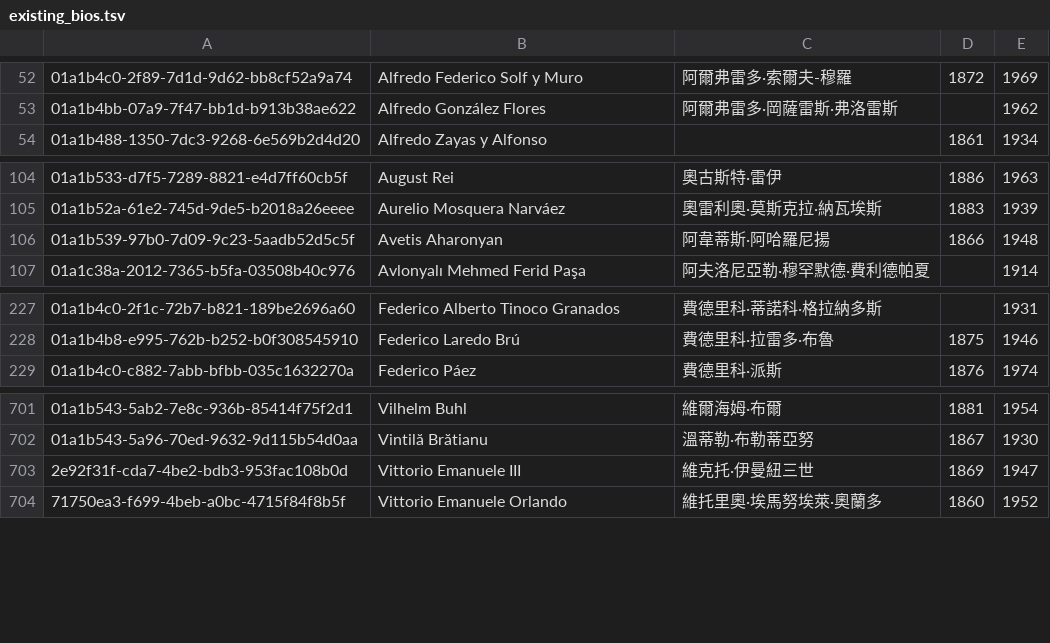
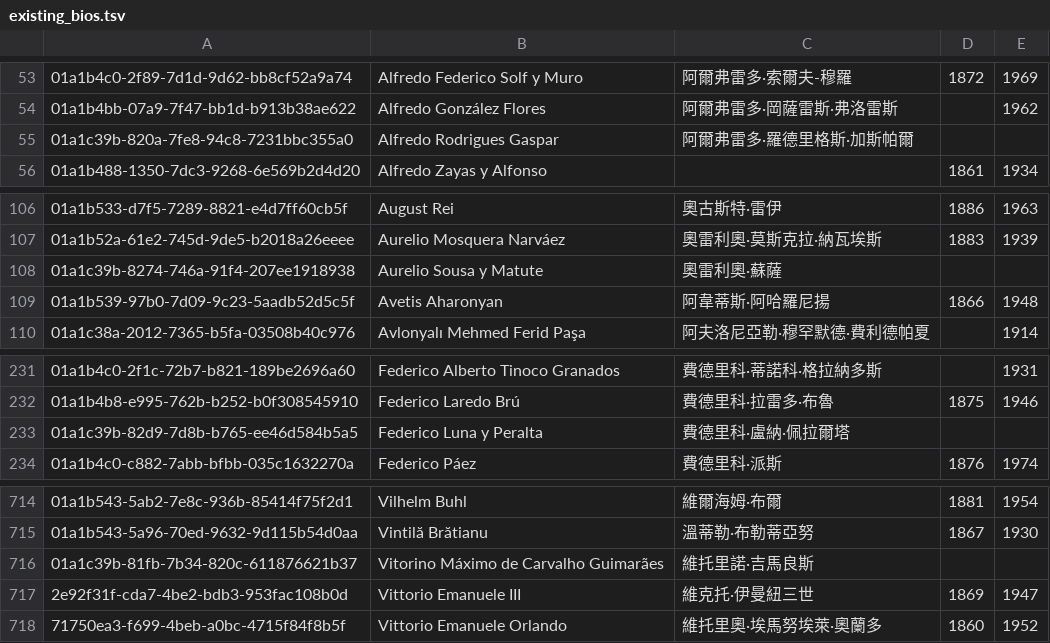
Before and after one commit to jack755051/world_line, a TSV file: data/seed/leaders/gap-830/existing_bios.tsv, drawn as a sheet; only a part is shown, gaps mark what is left out; the diff covers the shown part only; the diff names each change by its address in the sheet, - before the commit and + after, or states it on an @@ line.

```diff
--- a/data/seed/leaders/gap-830/existing_bios.tsv
+++ b/data/seed/leaders/gap-830/existing_bios.tsv
+row 55: 01a1c39b-820a-7fe8-94c8-7231bbc355a0 | Alfredo Rodrigues Gaspar | 阿爾弗雷多·羅德里格斯·加斯帕爾
+row 108: 01a1c39b-8274-746a-91f4-207ee1918938 | Aurelio Sousa y Matute | 奧雷利奧·蘇薩
+row 233: 01a1c39b-82d9-7d8b-b765-ee46d584b5a5 | Federico Luna y Peralta | 費德里科·盧納·佩拉爾塔
+row 716: 01a1c39b-81fb-7b34-820c-611876621b37 | Vitorino Máximo de Carvalho Guimarães | 維托里諾·吉馬良斯
```
Also changed, not shown: 10 added rows elsewhere in this file, 4 other files.
